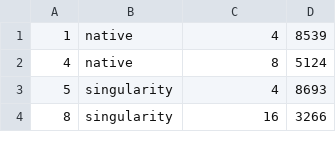
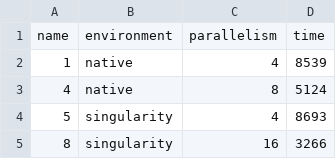
Before and after one commit to guilhermealles/hpc-containers, a CSV file: wscad/ondes3d/results/doe-results-sing-native.csv, drawn as a sheet; only a part is shown; the diff names each change by its address in the sheet, - before the commit and + after, or states it on an @@ line.

Commit message:
Adds plot for Ondes3D

```diff
--- a/wscad/ondes3d/results/doe-results-sing-native.csv
+++ b/wscad/ondes3d/results/doe-results-sing-native.csv
+row 1: name | environment | parallelism | time
```
Also changed, not shown: wscad/ondes3d/results/doe-results.csv, 3 other files.
